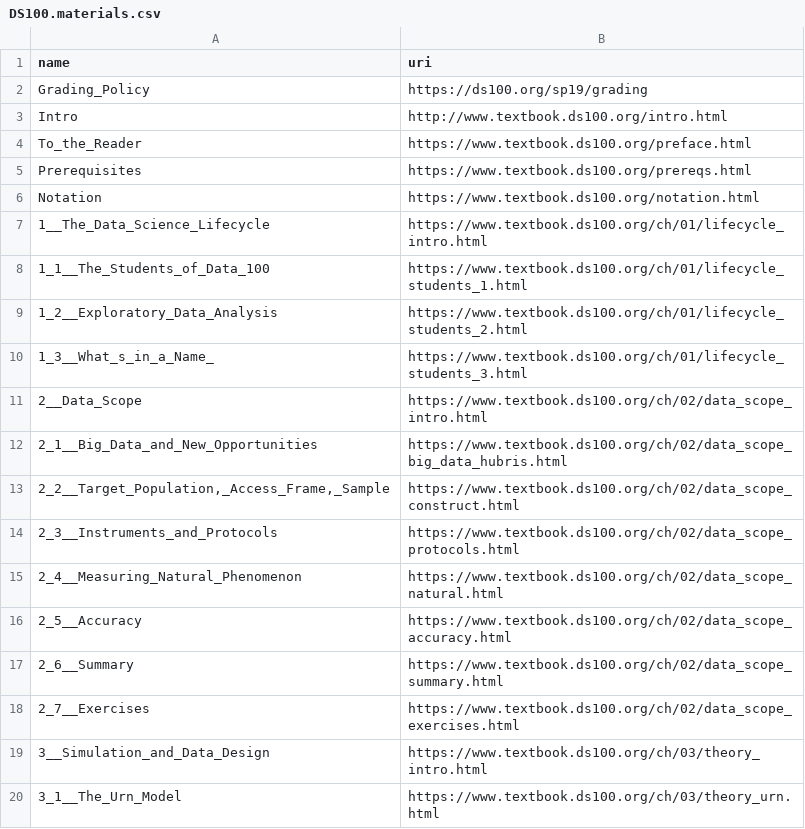
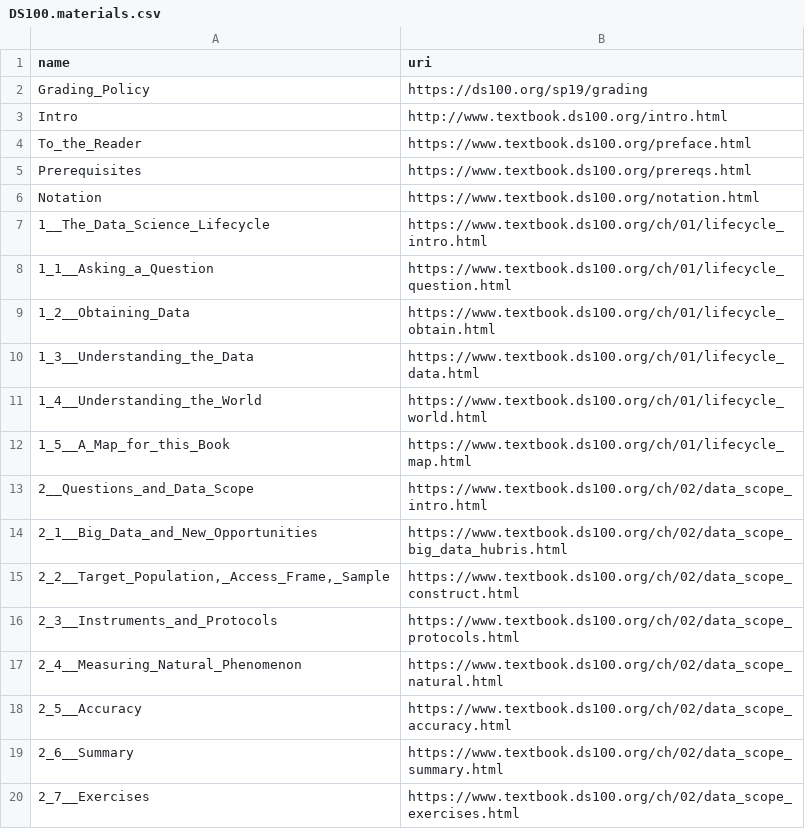
Before and after one commit to parrot-qa/dataset, a CSV file: spec/DS100.materials.csv, drawn as a sheet; only a part is shown; the shorter side is filled out with more unchanged rows.

Commit message:
Update to new DS100 materials

```diff
--- a/spec/DS100.materials.csv
+++ b/spec/DS100.materials.csv
@@ -7,6 +7,8 @@ Notation,https://www.textbook.ds100.org/notation.html
 1__The_Data_Science_Lifecycle,https://www.textbook.ds100.org/ch/01/lifecycle_intro.html
-1_1__The_Students_of_Data_100,https://www.textbook.ds100.org/ch/01/lifecycle_students_1.html
-1_2__Exploratory_Data_Analysis,https://www.textbook.ds100.org/ch/01/lifecycle_students_2.html
-1_3__What_s_in_a_Name_,https://www.textbook.ds100.org/ch/01/lifecycle_students_3.html
-2__Data_Scope,https://www.textbook.ds100.org/ch/02/data_scope_intro.html
+1_1__Asking_a_Question,https://www.textbook.ds100.org/ch/01/lifecycle_question.html
+1_2__Obtaining_Data,https://www.textbook.ds100.org/ch/01/lifecycle_obtain.html
+1_3__Understanding_the_Data,https://www.textbook.ds100.org/ch/01/lifecycle_data.html
+1_4__Understanding_the_World,https://www.textbook.ds100.org/ch/01/lifecycle_world.html
+1_5__A_Map_for_this_Book,https://www.textbook.ds100.org/ch/01/lifecycle_map.html
+2__Questions_and_Data_Scope,https://www.textbook.ds100.org/ch/02/data_scope_intro.html
 2_1__Big_Data_and_New_Opportunities,https://www.textbook.ds100.org/ch/02/data_scope_big_data_hubris.html
```
